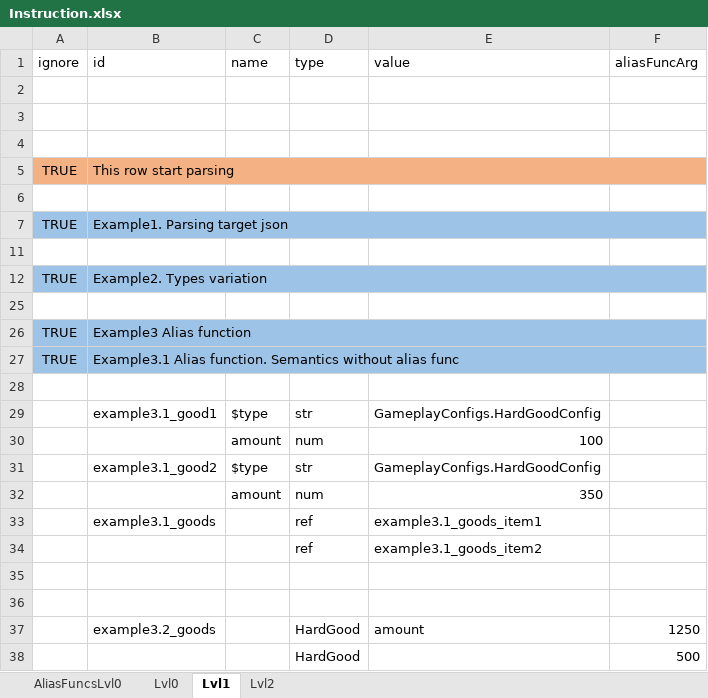
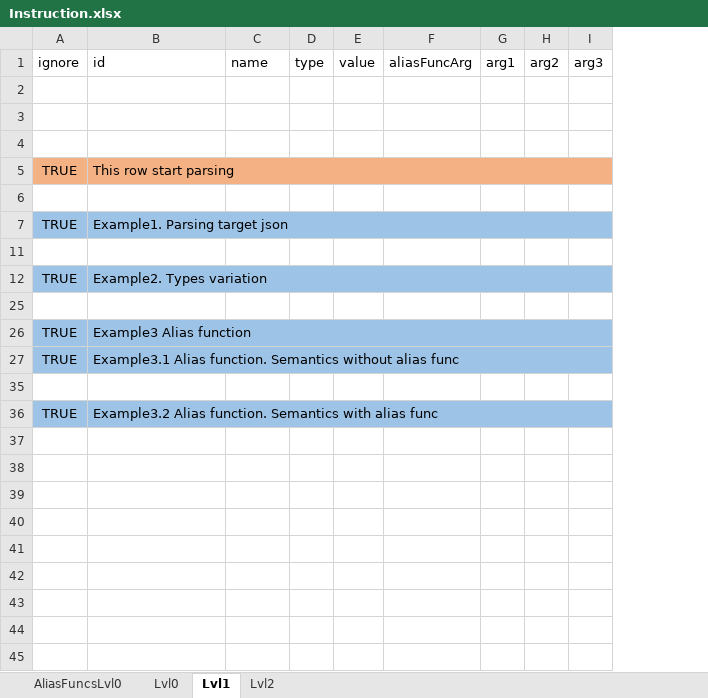
Before and after one commit to saigor33/ExcelToJsonUniversalParser, an Excel workbook: Parser2/Example/Instruction/Instruction.xlsx, sheet Lvl1, drawn as a sheet; values as stored, in another font and other column widths than the file's, no borders; removed rows and columns are numbered as before the commit, all else as after; the diff names each change by its address in the sheet, - before the commit and + after, or states it on an @@ line.

```diff
--- a/Parser2/Example/Instruction/Instruction.xlsx (sheet Lvl1)
+++ b/Parser2/Example/Instruction/Instruction.xlsx (sheet Lvl1)
-column D, row 1: type; row 34: ref
-column E, row 1: value; row 34: example3.1_goods_item2
+column D, row 1: type
+column E, row 1: value
+column G, row 1: arg1
+column H, row 1: arg2
+column I, row 1: arg3
@@ row 29 hidden:  | example3.1_good1 | $type | str | GameplayConfigs.HardGoodConfig @@
@@ row 30 hidden:  |  | amount | num | 100 @@
@@ row 31 hidden:  | example3.1_good2 | $type | str | GameplayConfigs.HardGoodConfig @@
@@ row 32 hidden:  |  | amount | num | 350 @@
@@ row 33 hidden:  | example3.1_goods |  | ref | example3.1_goods_item1 @@
-A36: (empty)
+A36: TRUE
-A36:C36 fill: none
+A36:C36 fill: #9DC3E6
-B36: (empty)
+B36: Example3.2 Alias function. Semantics with alias func
+B36:I36 merged
-F36 fill: none
+F36 fill: #9DC3E6
-row 35: (empty)
-row 36: (empty)
@@ row 37 hidden:  | example3.2_goods |  | HardGood | amount | 1250 @@
-row 38:  |  |  | HardGood |  | 500
```
Also changed, not shown: sheet Lvl0, sheet Lvl2, sheet AliasFuncsLvl0, hidden cells, Parser2/Example/Doc.xlsx, 5 other files.
